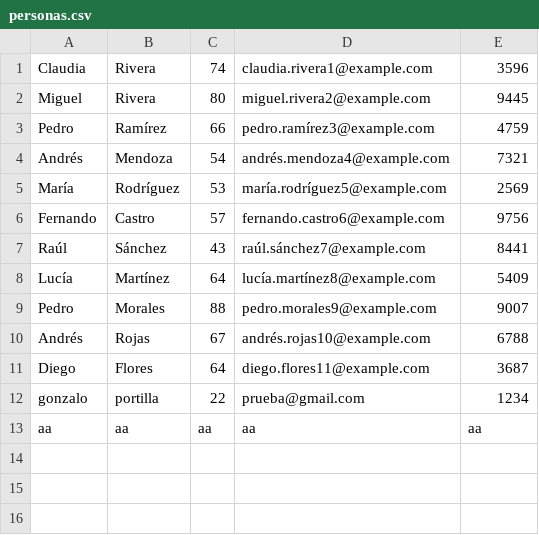
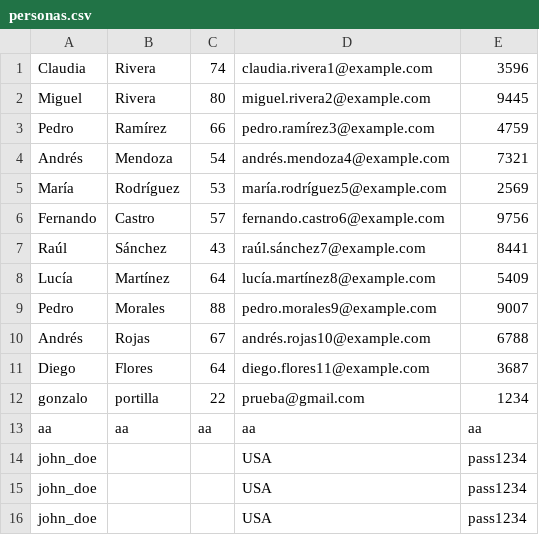
Before and after one commit to asieraz/ProyectoProg_III_Grupo_10, a CSV file: resources/data/personas.csv, drawn as a sheet.

```diff
--- a/resources/data/personas.csv
+++ b/resources/data/personas.csv
@@ -13 +13,4 @@ gonzalo;portilla;22;prueba@gmail.com;1234
 aa;aa;aa;aa;aa
+john_doe;;;USA;pass1234
+john_doe;;;USA;pass1234
+john_doe;;;USA;pass1234
```
Also changed, not shown: 32 other files.
